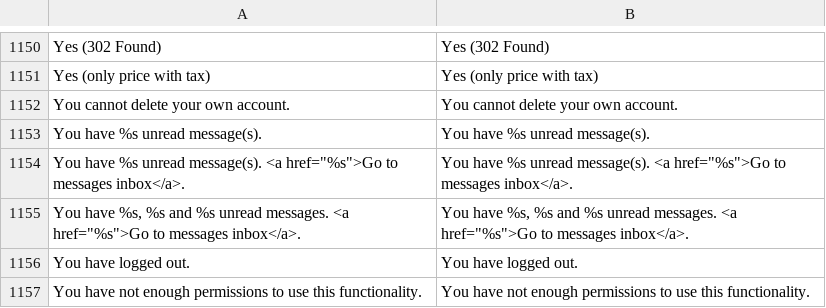
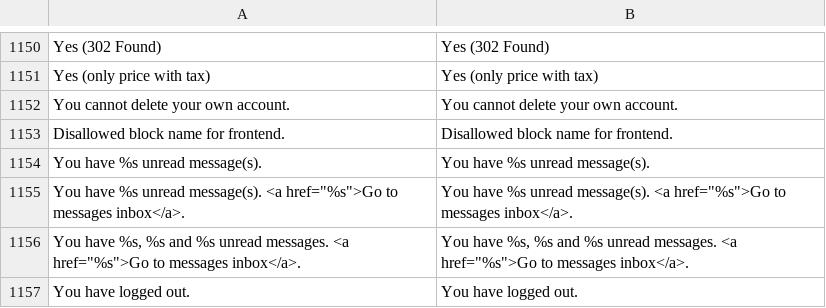
Before and after one commit to sandstein/magento-core, a CSV file: app/locale/en_US/Mage_Adminhtml.csv, drawn as a sheet; only a part is shown, gaps mark what is left out; the shorter side is filled out with more unchanged rows; the diff names each change by its address in the sheet, - before the commit and + after, or states it on an @@ line.

```diff
--- a/app/locale/en_US/Mage_Adminhtml.csv
+++ b/app/locale/en_US/Mage_Adminhtml.csv
+row 1153: Disallowed block name for frontend. | Disallowed block name for frontend.
```
Also changed, not shown: app/locale/en_US/Mage_Customer.csv, 55 other files.
